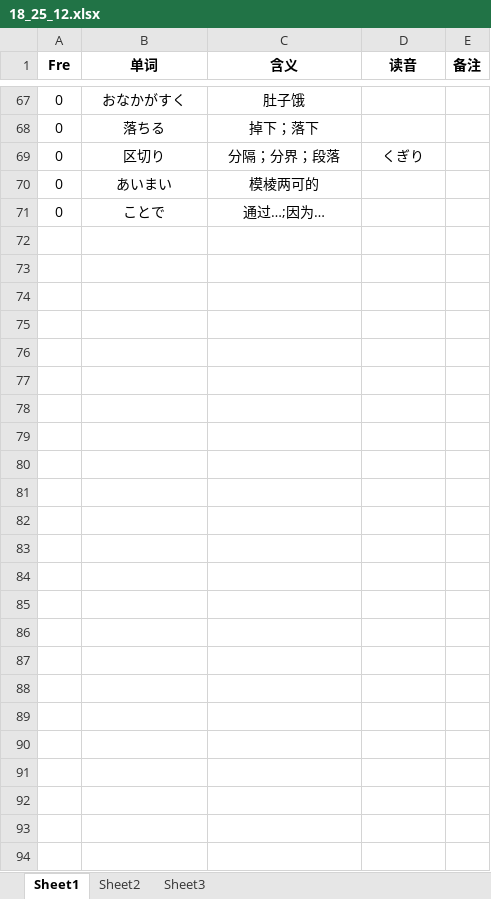
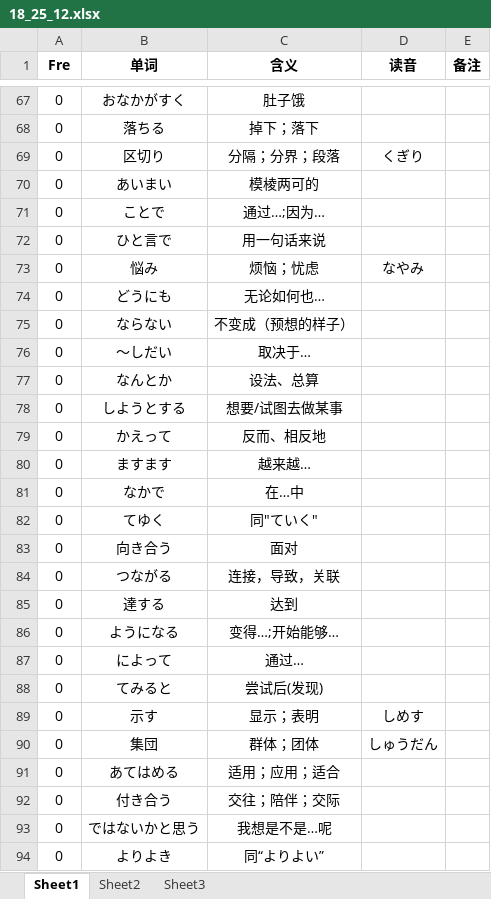
Before and after one commit to njxuxiao/2025_12, an Excel workbook: READING/18_25_12.xlsx, sheet Sheet1, drawn as a sheet; only a part is shown, gaps mark what is left out; values as stored, in another font and other column widths than the file's, no borders; the diff names each change by its address in the sheet, - before the commit and + after, or states it on an @@ line.

Commit message:
update 25_12 reading

```diff
--- a/READING/18_25_12.xlsx (sheet Sheet1)
+++ b/READING/18_25_12.xlsx (sheet Sheet1)
+row 72: 0 | ひと言で | 用一句话来说
+row 73: 0 | 悩み | 烦恼；忧虑 | なやみ
+row 74: 0 | どうにも | 无论如何也…
+row 75: 0 | ならない | 不变成（预想的样子）
+row 76: 0 | ～しだい | 取决于…
+row 77: 0 | なんとか | 设法、总算
+row 78: 0 | しようとする | 想要/试图去做某事
+row 79: 0 | かえって | 反而、相反地
+row 80: 0 | ますます | 越来越…
+row 81: 0 | なかで | 在…中
+row 82: 0 | てゆく | 同"ていく"
+row 83: 0 | 向き合う | 面对
+row 84: 0 | つながる | 连接，导致，关联
+row 85: 0 | 達する | 达到
+row 86: 0 | ようになる | 变得…;开始能够…
+row 87: 0 | によって | 通过…
+row 88: 0 | てみると | 尝试后(发现)
+row 89: 0 | 示す | 显示；表明 | しめす
+row 90: 0 | 集団 | 群体；团体 | しゅうだん
+row 91: 0 | あてはめる | 适用；应用；适合
+row 92: 0 | 付き合う | 交往；陪伴；交际
+row 93: 0 | ではないかと思う | 我想是不是…呢
+row 94: 0 | よりよき | 同“よりよい”
```
